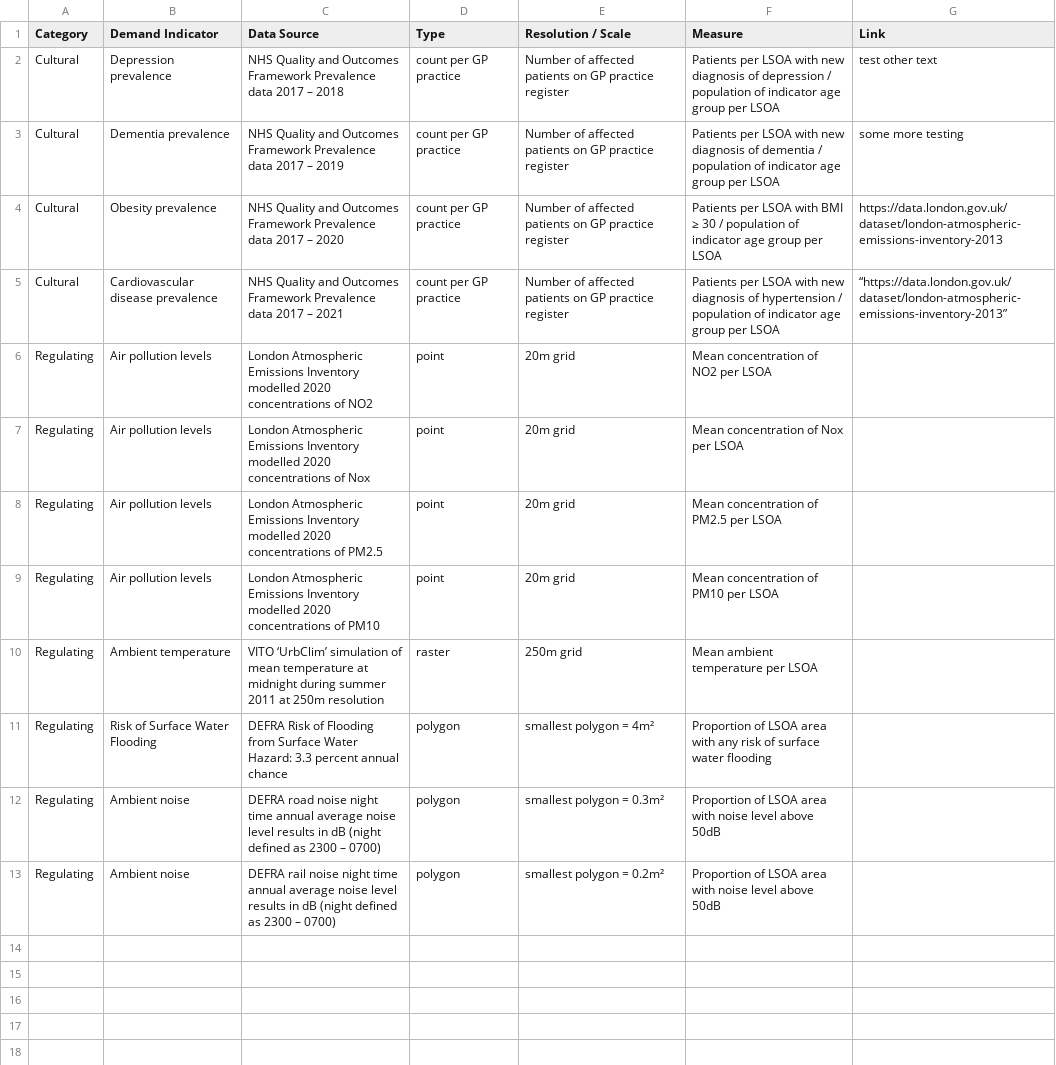
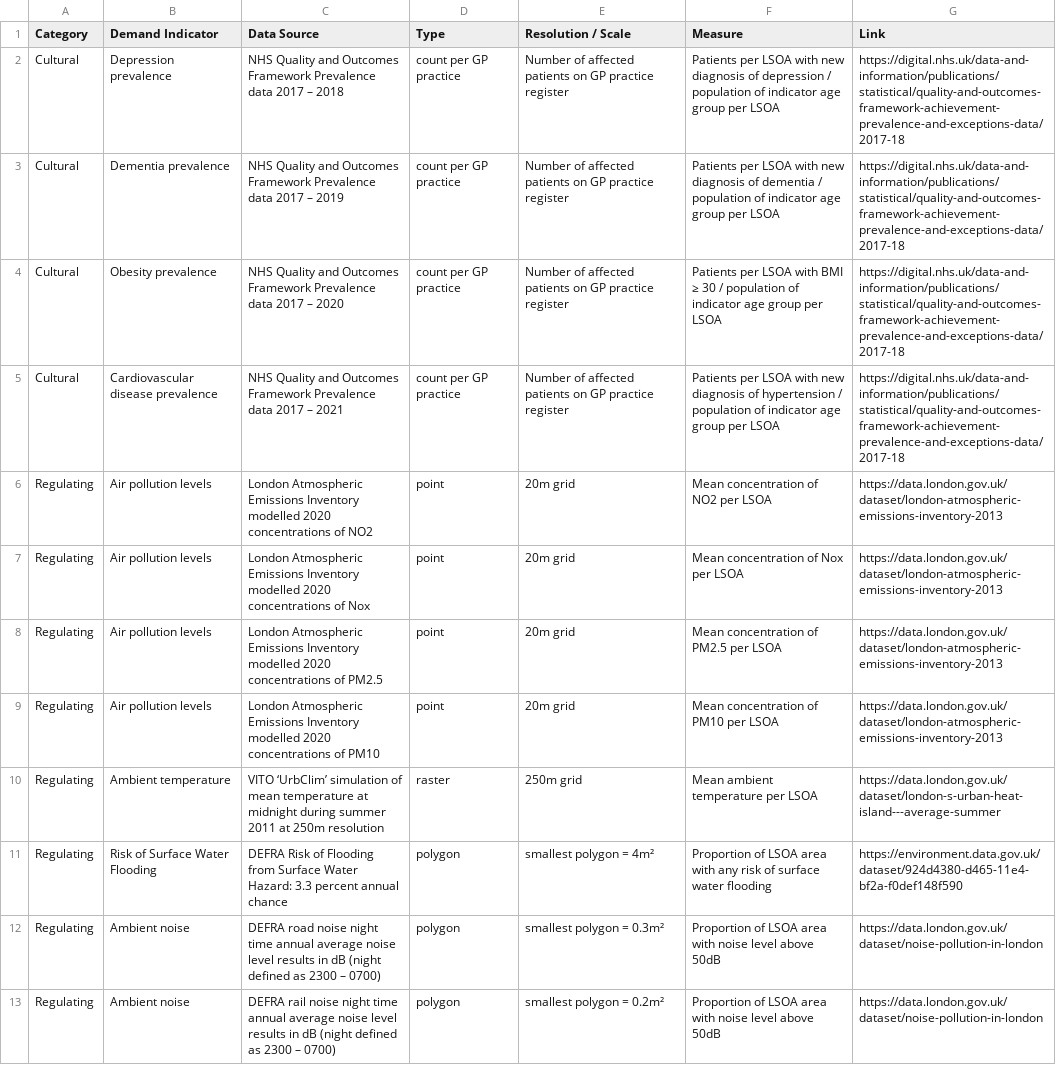
Before and after one commit to greg-slater/dissertation, a CSV file: data/data_grid.csv, drawn as a sheet; the diff names each change by its address in the sheet, - before the commit and + after, or states it on an @@ line.

Commit message:
add data descriptions

```diff
--- a/data/data_grid.csv
+++ b/data/data_grid.csv
-G2 (Link): test other text
+G2 (Link): https://digital.nhs.uk/data-and-information/publications/statistical/quality-and-outcomes-framework-achievement-prevalence-and-exceptions-data/2017-18
-G3 (Link): some more testing
+G3 (Link): https://digital.nhs.uk/data-and-information/publications/statistical/quality-and-outcomes-framework-achievement-prevalence-and-exceptions-data/2017-18
-G4 (Link): https://data.london.gov.uk/dataset/london-atmospheric-emissions-inventory-2013
+G4 (Link): https://digital.nhs.uk/data-and-information/publications/statistical/quality-and-outcomes-framework-achievement-prevalence-and-exceptions-data/2017-18
-G5 (Link): “https://data.london.gov.uk/dataset/london-atmospheric-emissions-inventory-2013”
+G5 (Link): https://digital.nhs.uk/data-and-information/publications/statistical/quality-and-outcomes-framework-achievement-prevalence-and-exceptions-data/2017-18
-G6:G9 (Link): (empty)
+G6:G9 (Link): https://data.london.gov.uk/dataset/london-atmospheric-emissions-inventory-2013
-G10 (Link): (empty)
+G10 (Link): https://data.london.gov.uk/dataset/london-s-urban-heat-island---average-summer
-G11 (Link): (empty)
+G11 (Link): https://environment.data.gov.uk/dataset/924d4380-d465-11e4-bf2a-f0def148f590
-G12:G13 (Link): (empty)
+G12:G13 (Link): https://data.london.gov.uk/dataset/noise-pollution-in-london
```
Also changed, not shown: 3 other files.
